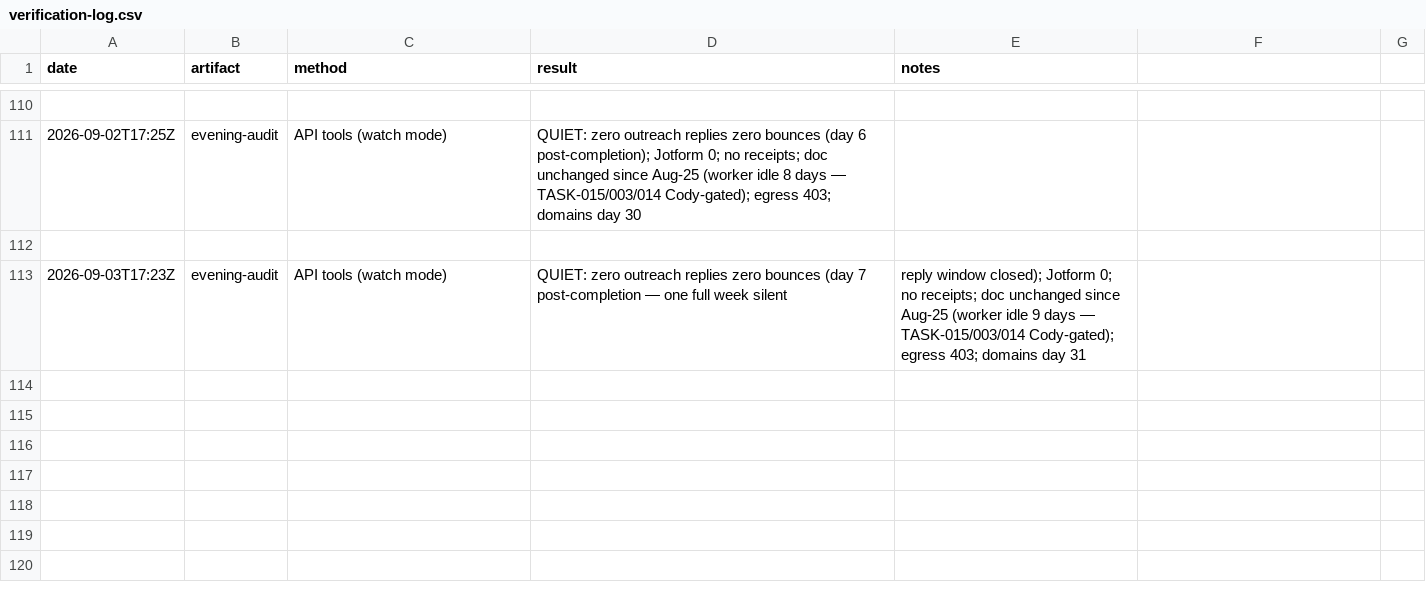
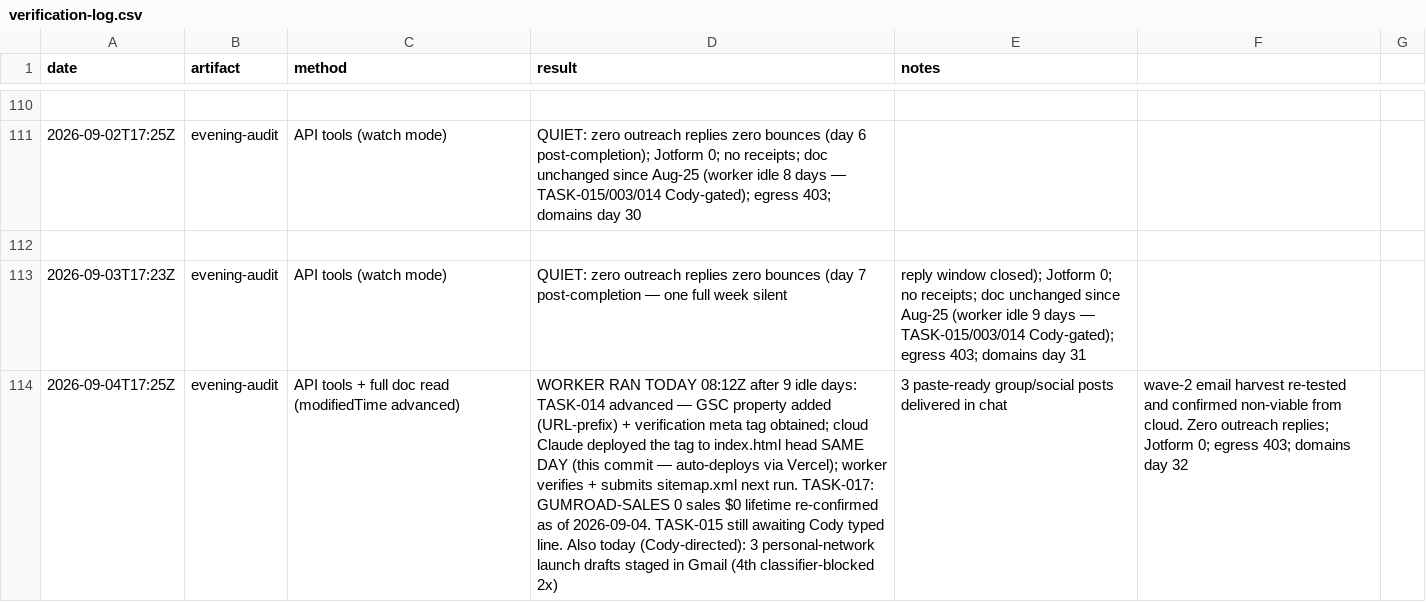
Before and after one commit to cmoney117/fb-marketplace-autoresponder, a CSV file: venture/07-automation/tracker/verification-log.csv, drawn as a sheet; only a part is shown, gaps mark what is left out; the diff names each change by its address in the sheet, - before the commit and + after, or states it on an @@ line.

```diff
--- a/venture/07-automation/tracker/verification-log.csv
+++ b/venture/07-automation/tracker/verification-log.csv
+row 114: 2026-09-04T17:25Z | evening-audit | API tools + full doc read (modifiedTime advanced) | WORKER RAN TODAY 08:12Z after 9 idle days: TASK-014 advanced — GSC property added (URL-prefix) + verification meta tag obtained; cloud Claude deployed the tag to index.html head SAME DAY (this commit — auto-deploys via Vercel); worker verifies + submits sitemap.xml next run. TASK-017: GUMROAD-SALES 0 sales $0 lifetime re-confirmed as of 2026-09-04. TASK-015 still awaiting Cody typed line. Also today (Cody-directed): 3 personal-network launch drafts staged in Gmail (4th classifier-blocked 2x) | 3 paste-ready group/social posts delivered in chat | wave-2 email harvest re-tested and confirmed non-viable from cloud. Zero outreach replies; Jotform 0; egress 403; domains day 32
```
Also changed, not shown: 2 other files.
